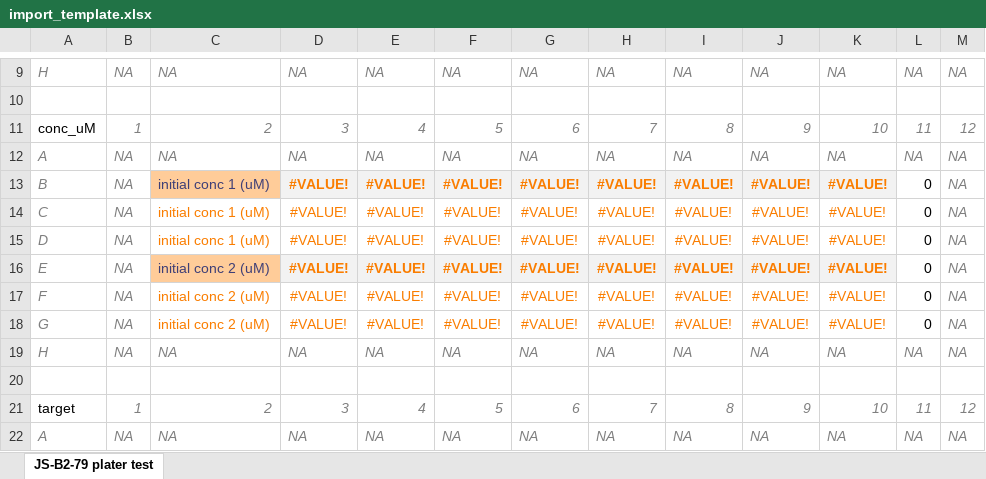
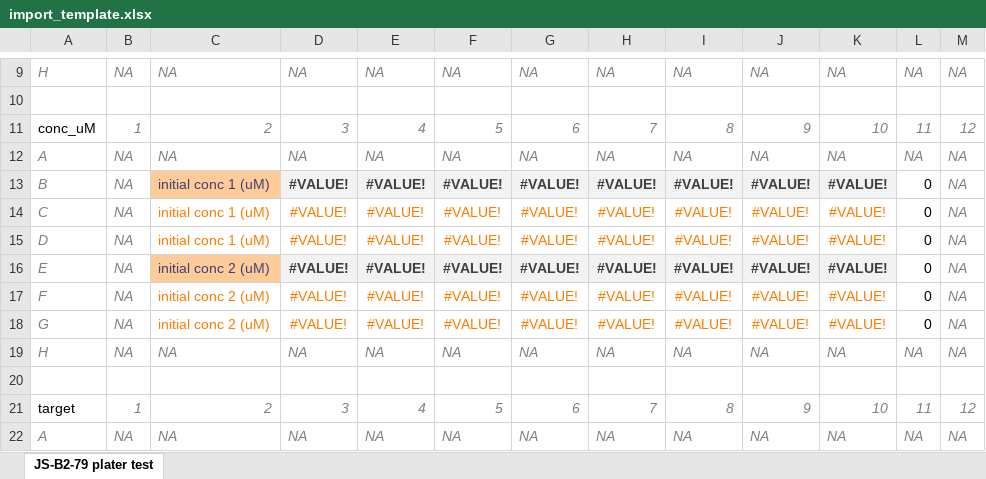
Before and after one commit to jackwalkerstevenson/shokat_bitopic_scripts, an Excel workbook: import_template.xlsx, sheet JS-B2-79 plater test, drawn as a sheet; only a part is shown, gaps mark what is left out; values as stored, in another font and other column widths than the file's, no borders; conditional formats not drawn; the diff names each change by its address in the sheet, - before the commit and + after, or states it on an @@ line.

Commit message:
updated style slightly for reaadable dilutions

```diff
--- a/import_template.xlsx (sheet JS-B2-79 plater test)
+++ b/import_template.xlsx (sheet JS-B2-79 plater test)
-D13:K13 text colour: #FA7D00
+D13:K13 text colour: #3F3F3F
-D16:K16 text colour: #FA7D00
+D16:K16 text colour: #3F3F3F
```
